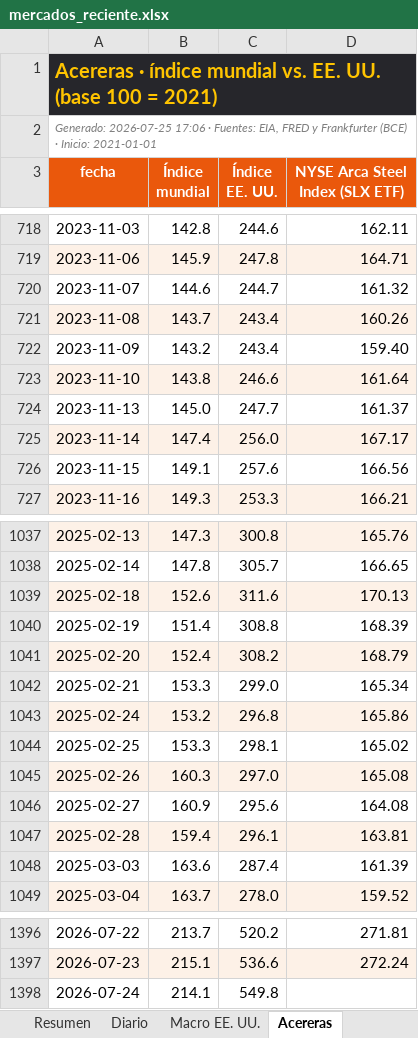
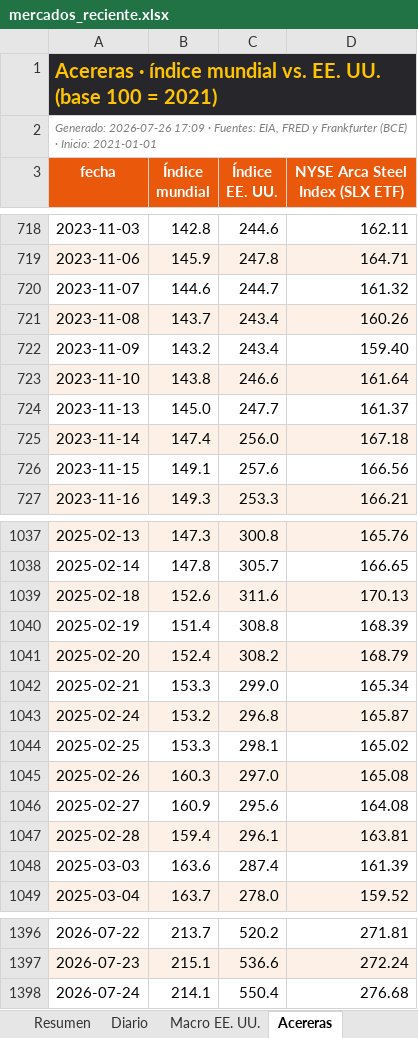
Before and after one commit to benjany2011-sys/Indicators, an Excel workbook: resultados/mercados_reciente.xlsx, sheet Acereras, drawn as a sheet; only a part is shown, gaps mark what is left out; values as stored, in another font and other column widths than the file's, no borders; the diff names each change by its address in the sheet, - before the commit and + after, or states it on an @@ line.

```diff
--- a/resultados/mercados_reciente.xlsx (sheet Acereras)
+++ b/resultados/mercados_reciente.xlsx (sheet Acereras)
-A2 (fecha): Generado: 2026-07-25 17:06 · Fuentes:…
+A2 (fecha): Generado: 2026-07-26 17:09 · Fuentes:…
-D725 (NYSE Arca Steel Index (SLX ETF)): 167.17
+D725 (NYSE Arca Steel Index (SLX ETF)): 167.18
-D1043 (NYSE Arca Steel Index (SLX ETF)): 165.86
+D1043 (NYSE Arca Steel Index (SLX ETF)): 165.87
-C1398 (Índice EE. UU.): 549.8
+C1398 (Índice EE. UU.): 550.4
-D1398 (NYSE Arca Steel Index (SLX ETF)): (empty)
+D1398 (NYSE Arca Steel Index (SLX ETF)): 276.68
```
Also changed, not shown: sheet Diario, sheet Resumen, sheet Macro EE. UU., charts or pictures, 5 other files.
